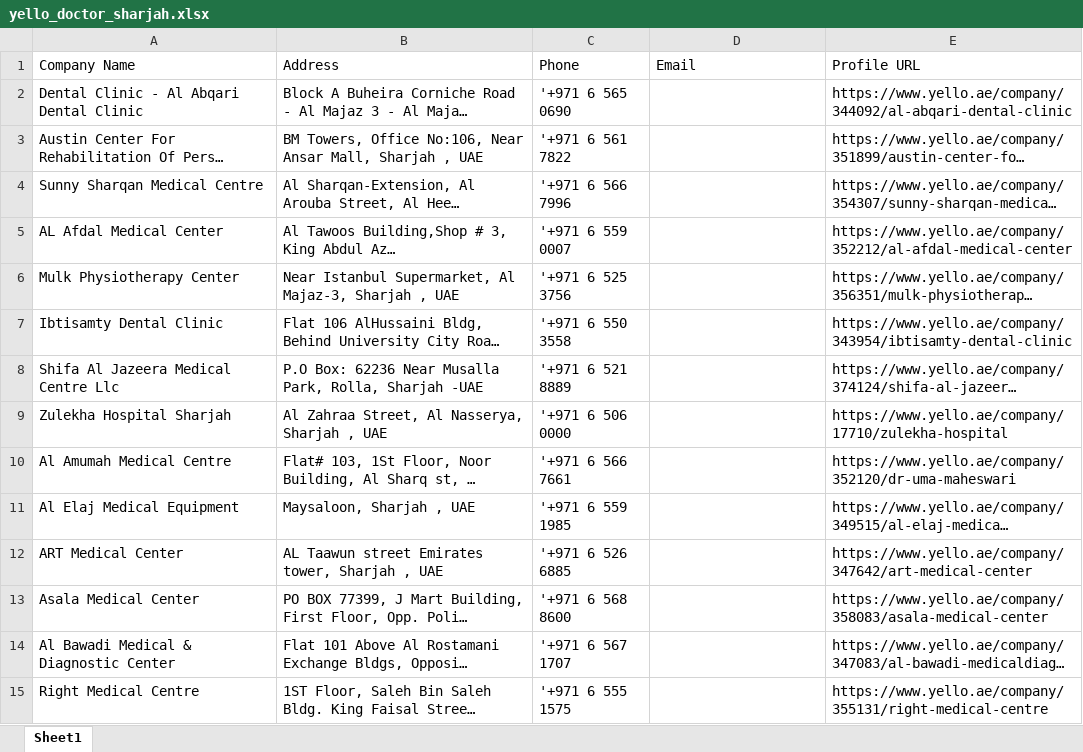
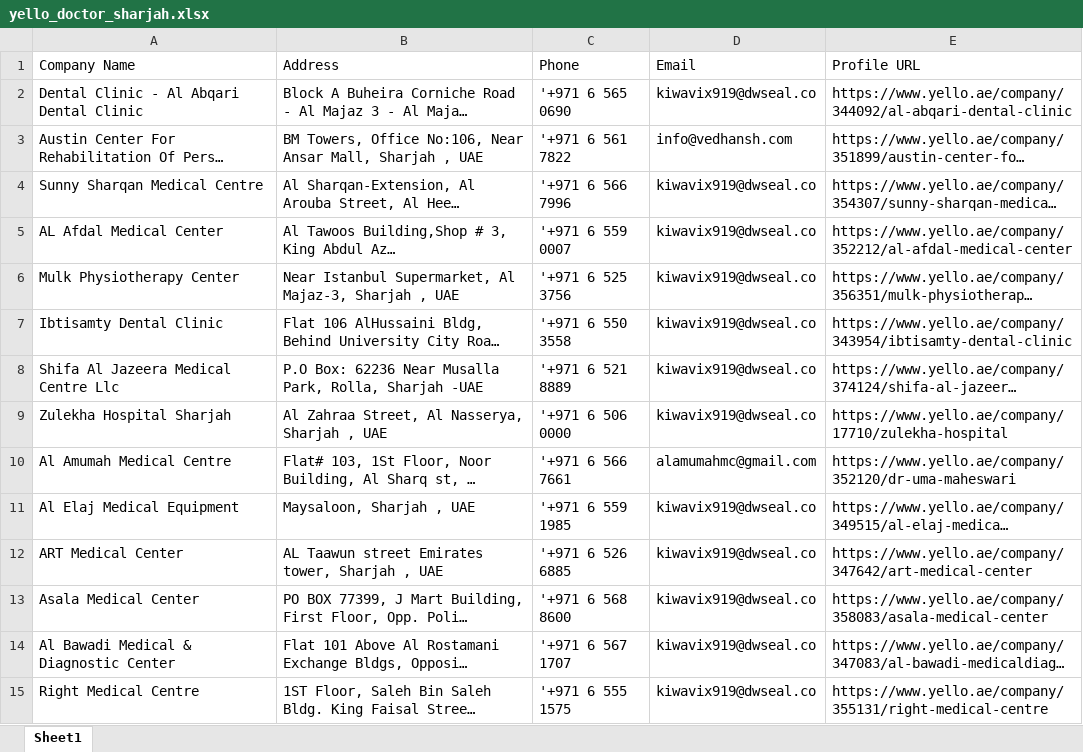
Before and after one commit to mitramemail75-lgtm/yello.ae-scrapper, an Excel workbook: yello_doctor_sharjah.xlsx, sheet Sheet1, drawn as a sheet; only a part is shown; long unchanged cells end in …; values as stored, in another font and other column widths than the file's, no borders; the diff covers the shown part only; the diff names each change by its address in the sheet, - before the commit and + after, or states it on an @@ line.

```diff
--- a/yello_doctor_sharjah.xlsx (sheet Sheet1)
+++ b/yello_doctor_sharjah.xlsx (sheet Sheet1)
-D2 (Email): (empty)
+D2 (Email): kiwavix919@dwseal.co
-D3 (Email): (empty)
+D3 (Email): info@vedhansh.com
-D4:D9 (Email): (empty)
+D4:D9 (Email): kiwavix919@dwseal.co
-D10 (Email): (empty)
+D10 (Email): alamumahmc@gmail.com
-D11:D15 (Email): (empty)
+D11:D15 (Email): kiwavix919@dwseal.co
```
Also changed, not shown: 349 edited cells elsewhere in this sheet.
